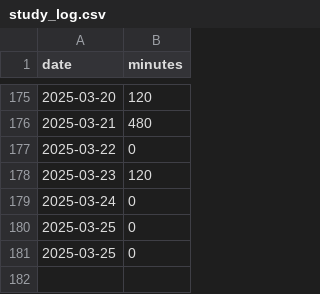
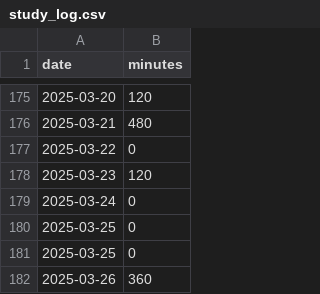
Before and after one commit to poposann0746/til, a CSV file: data/study_log.csv, drawn as a sheet; only a part is shown, gaps mark what is left out; the diff names each change by its address in the sheet, - before the commit and + after, or states it on an @@ line.

Commit message:
Add study log entry for March 2025

```diff
--- a/data/study_log.csv
+++ b/data/study_log.csv
+row 182: 2025-03-26 | 360
```
